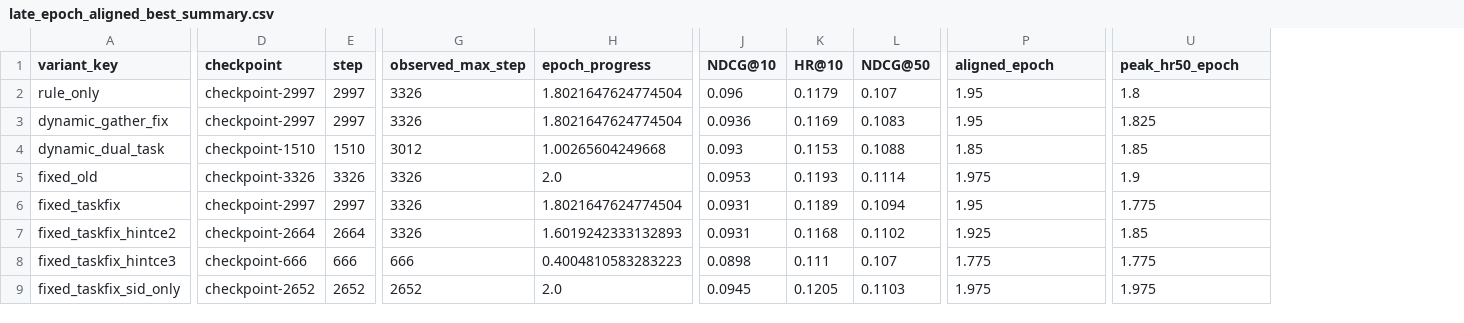
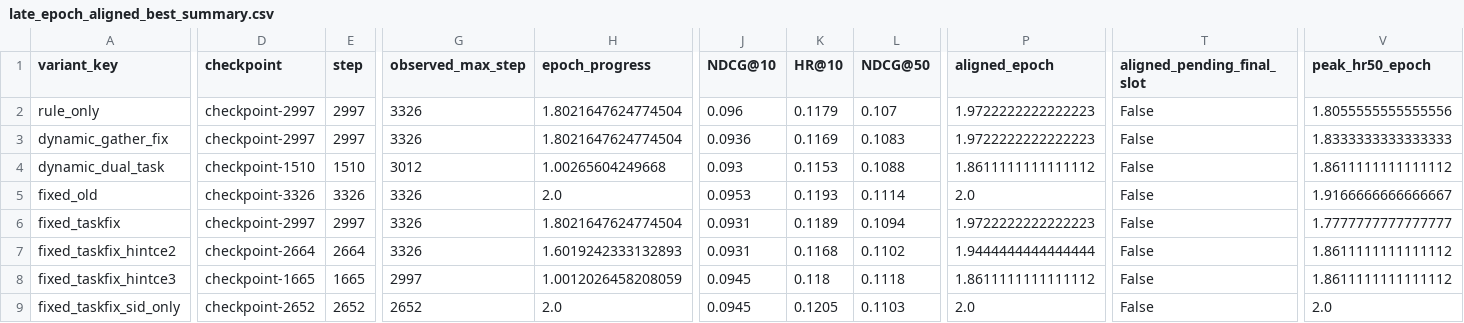
Before and after one commit to WncFht/GenRec, a CSV file: docs/assets/2026-04-19-instruments-dual-task-single-hint-tracking/late_epoch_aligned_best_summary.csv, drawn as a sheet; only a part is shown, gaps mark what is left out; addresses are those after the commit; the diff covers the shown part only; the diff names each change by its address in the sheet, - before the commit and + after, or states it on an @@ line.

```diff
--- a/docs/assets/2026-04-19-instruments-dual-task-single-hint-tracking/late_epoch_aligned_best_summary.csv
+++ b/docs/assets/2026-04-19-instruments-dual-task-single-hint-tracking/late_epoch_aligned_best_summary.csv
+column T (aligned_pending_final_slot), rows 2-9: all False
-P2:P3 (aligned_epoch): 1.95
+P2:P3 (aligned_epoch): 1.9722222222222223
-V2 (peak_hr50_epoch): 1.8
+V2 (peak_hr50_epoch): 1.8055555555555556
-V3 (peak_hr50_epoch): 1.825
+V3 (peak_hr50_epoch): 1.8333333333333333
-P4 (aligned_epoch): 1.85
+P4 (aligned_epoch): 1.8611111111111112
-V4 (peak_hr50_epoch): 1.85
+V4 (peak_hr50_epoch): 1.8611111111111112
-P5 (aligned_epoch): 1.975
+P5 (aligned_epoch): 2.0
-V5 (peak_hr50_epoch): 1.9
+V5 (peak_hr50_epoch): 1.9166666666666667
-P6 (aligned_epoch): 1.95
+P6 (aligned_epoch): 1.9722222222222223
-V6 (peak_hr50_epoch): 1.775
+V6 (peak_hr50_epoch): 1.7777777777777777
-P7 (aligned_epoch): 1.925
+P7 (aligned_epoch): 1.9444444444444444
-V7 (peak_hr50_epoch): 1.85
+V7 (peak_hr50_epoch): 1.8611111111111112
-D8 (checkpoint): checkpoint-666
+D8 (checkpoint): checkpoint-1665
-E8 (step): 666
+E8 (step): 1665
-G8 (observed_max_step): 666
+G8 (observed_max_step): 2997
-H8 (epoch_progress): 0.4004810583283223
+H8 (epoch_progress): 1.0012026458208059
-J8 (NDCG@10): 0.0898
+J8 (NDCG@10): 0.0945
-K8 (HR@10): 0.111
+K8 (HR@10): 0.118
-L8 (NDCG@50): 0.107
+L8 (NDCG@50): 0.1118
-P8 (aligned_epoch): 1.775
+P8 (aligned_epoch): 1.8611111111111112
-V8 (peak_hr50_epoch): 1.775
+V8 (peak_hr50_epoch): 1.8611111111111112
-P9 (aligned_epoch): 1.975
+P9 (aligned_epoch): 2.0
-V9 (peak_hr50_epoch): 1.975
+V9 (peak_hr50_epoch): 2.0
```
Also changed, not shown: 27 edited cells elsewhere in this file, docs/assets/2026-04-19-instruments-dual-task-single-hint-tracking/late_epoch_aligned_checkpoint_metrics.csv, docs/assets/2026-04-19-instruments-dual-task-single-hint-tracking/single_hint_tracking_best_summary.csv, 9 other files.
